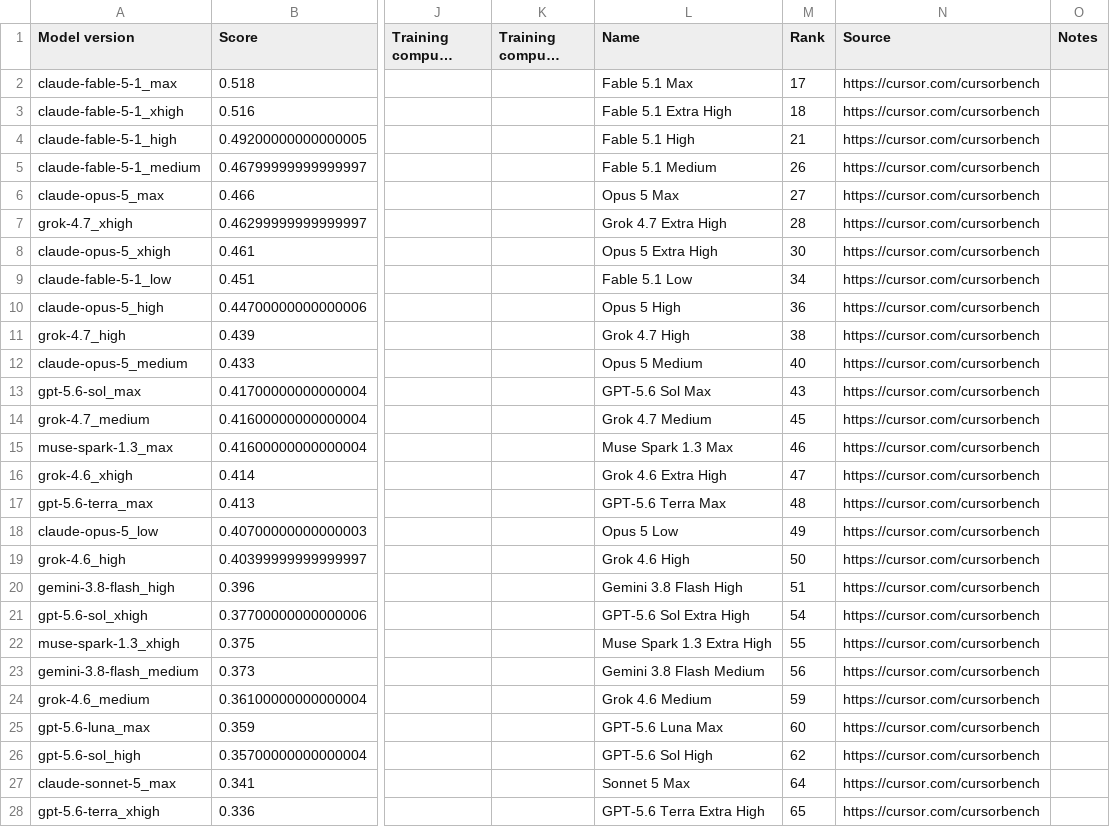
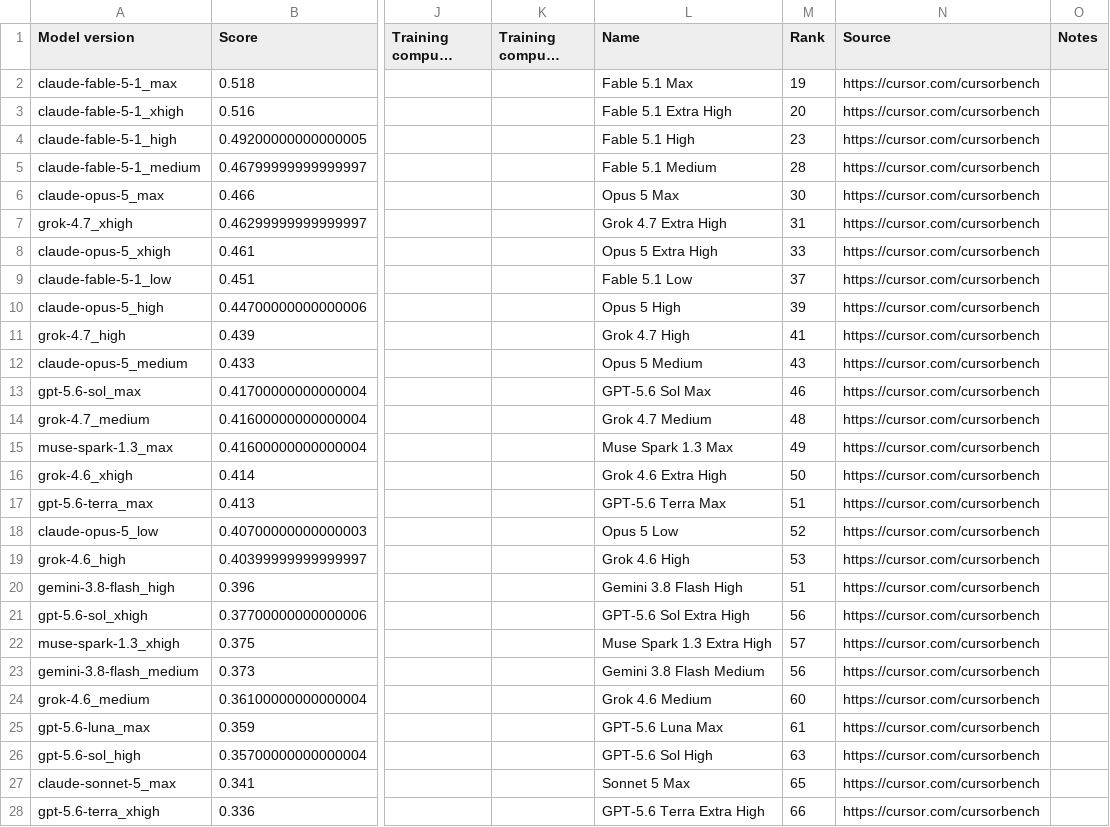
Before and after one commit to General-Purpose-AI-Policy-Lab/benchmark-data-pipeline, a CSV file: 0_input/feed/epoch/cursorbench_external.csv, drawn as a sheet; only a part is shown, gaps mark what is left out; long unchanged cells end in …; the diff covers the shown part only; the diff names each change by its address in the sheet, - before the commit and + after, or states it on an @@ line.

```diff
--- a/0_input/feed/epoch/cursorbench_external.csv
+++ b/0_input/feed/epoch/cursorbench_external.csv
-M2 (Rank): 17
+M2 (Rank): 19
-M3 (Rank): 18
+M3 (Rank): 20
-M4 (Rank): 21
+M4 (Rank): 23
-M5 (Rank): 26
+M5 (Rank): 28
-M6 (Rank): 27
+M6 (Rank): 30
-M7 (Rank): 28
+M7 (Rank): 31
-M8 (Rank): 30
+M8 (Rank): 33
-M9 (Rank): 34
+M9 (Rank): 37
-M10 (Rank): 36
+M10 (Rank): 39
-M11 (Rank): 38
+M11 (Rank): 41
-M12 (Rank): 40
+M12 (Rank): 43
-M13 (Rank): 43
+M13 (Rank): 46
-M14 (Rank): 45
+M14 (Rank): 48
-M15 (Rank): 46
+M15 (Rank): 49
-M16 (Rank): 47
+M16 (Rank): 50
-M17 (Rank): 48
+M17 (Rank): 51
-M18 (Rank): 49
+M18 (Rank): 52
-M19 (Rank): 50
+M19 (Rank): 53
-M21 (Rank): 54
+M21 (Rank): 56
-M22 (Rank): 55
+M22 (Rank): 57
-M24 (Rank): 59
+M24 (Rank): 60
-M25 (Rank): 60
+M25 (Rank): 61
-M26 (Rank): 62
+M26 (Rank): 63
-M27 (Rank): 64
+M27 (Rank): 65
-M28 (Rank): 65
+M28 (Rank): 66
```
Also changed, not shown: 4 added rows and 57 edited cells elsewhere in this file, 0_input/feed/epoch/gbaeval_external.csv, 0_input/feed/epoch/model_metadata.csv, 56 other files.
